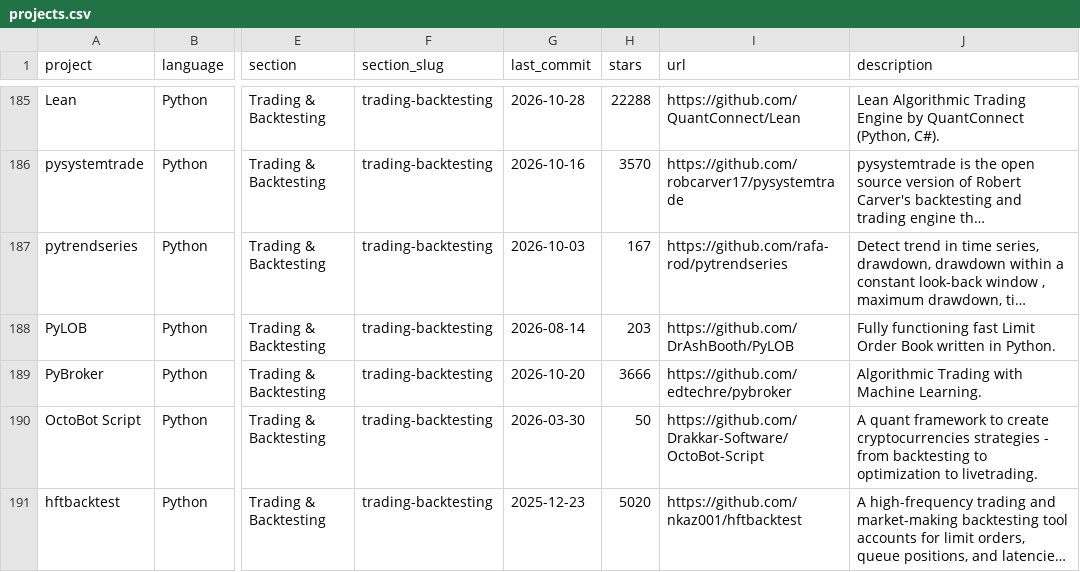
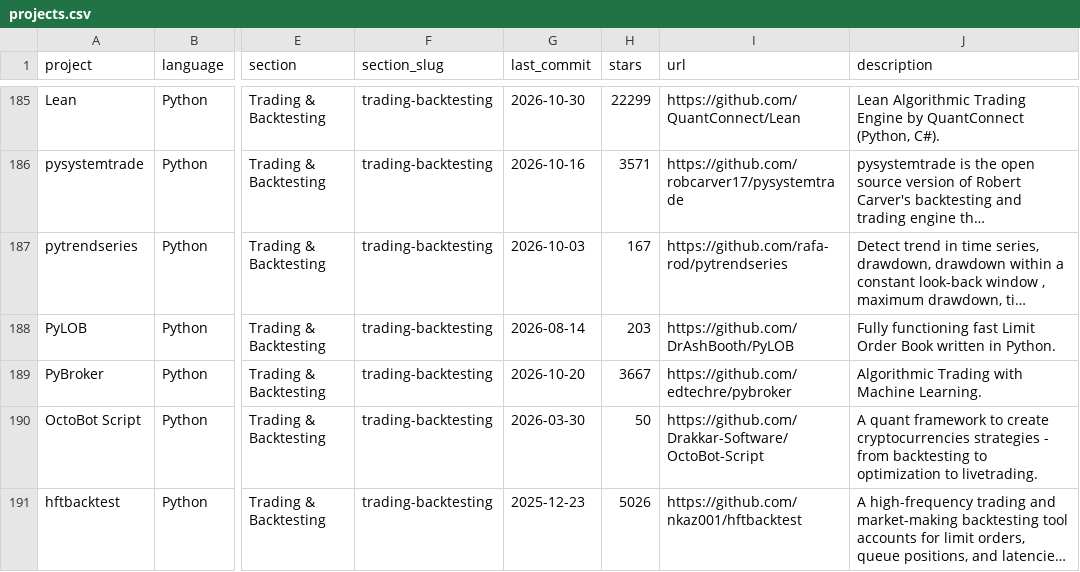
Before and after one commit to quant-camp/awesome-quant, a CSV file: projects.csv, drawn as a sheet; only a part is shown, gaps mark what is left out; long unchanged cells end in …; the diff covers the shown part only; the diff names each change by its address in the sheet, - before the commit and + after, or states it on an @@ line.

```diff
--- a/projects.csv
+++ b/projects.csv
-G185 (last_commit): 2026-10-28
+G185 (last_commit): 2026-10-30
-H185 (stars): 22288
+H185 (stars): 22299
-H186 (stars): 3570
+H186 (stars): 3571
-H189 (stars): 3666
+H189 (stars): 3667
-H191 (stars): 5020
+H191 (stars): 5026
```
Also changed, not shown: 114 edited cells elsewhere in this file, 1 other file.
